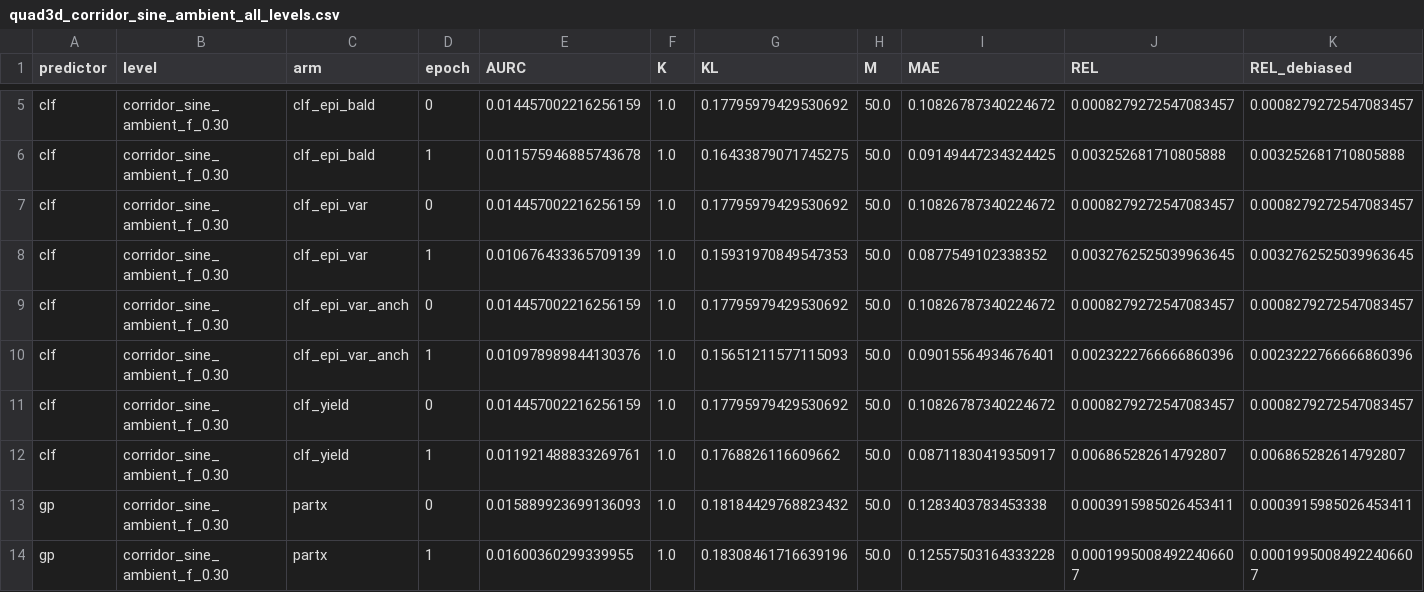
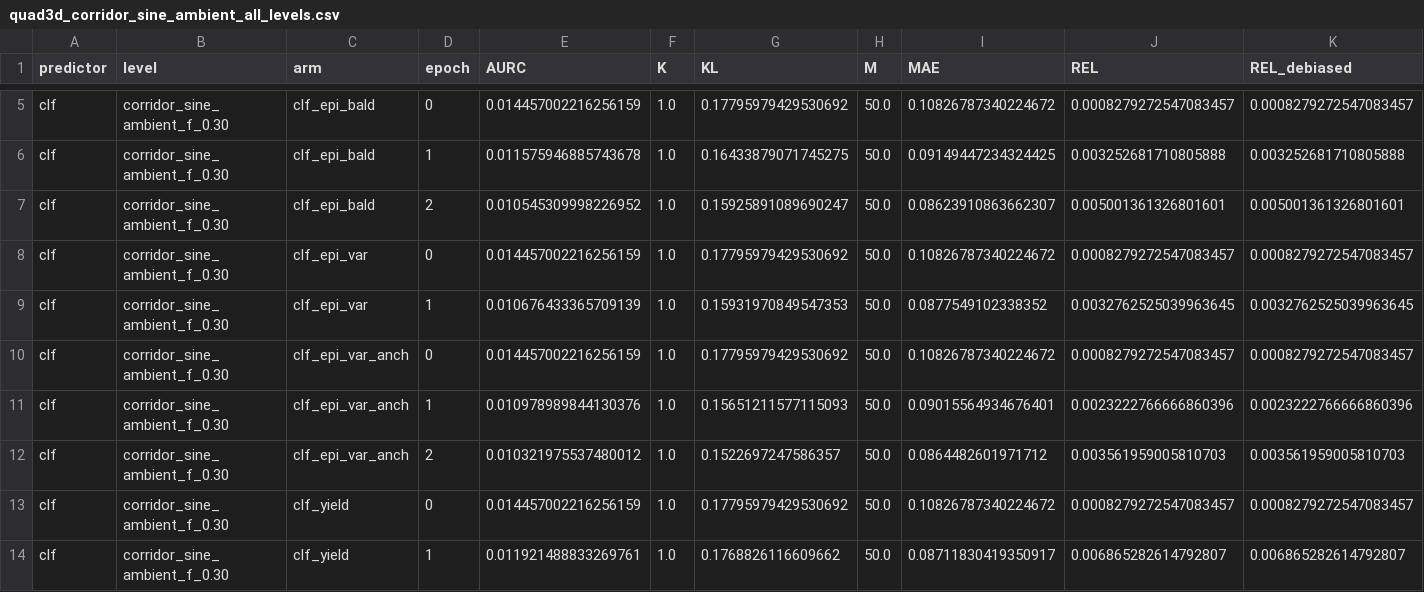
Before and after one commit to dhruvmetha/adaptive_roa, a CSV file: docs/experiments/stochastic/quadrotor3d/quad3d_corridor_sine_ambient_all_levels.csv, drawn as a sheet; only a part is shown, gaps mark what is left out; the shorter side is filled out with more unchanged rows; rows hold the shown columns only; the diff names each change by its address in the sheet, - before the commit and + after, or states it on an @@ line.

Commit message:
data(quad3d cs): cycle update — score, figures, standings

```diff
--- a/docs/experiments/stochastic/quadrotor3d/quad3d_corridor_sine_ambient_all_levels.csv
+++ b/docs/experiments/stochastic/quadrotor3d/quad3d_corridor_sine_ambient_all_levels.csv
+row 7: clf | corridor_sine_ambient_f_0.30 | clf_epi_bald | 2 | 0.010545309998226952 | 1.0 | 0.15925891089690247 | 50.0 | 0.08623910863662307 | 0.005001361326801601 | 0.005001361326801601
+row 12: clf | corridor_sine_ambient_f_0.30 | clf_epi_var_anch | 2 | 0.010321975537480012 | 1.0 | 0.1522697247586357 | 50.0 | 0.0864482601971712 | 0.003561959005810703 | 0.003561959005810703
```
Also changed, not shown: 1 other file.
